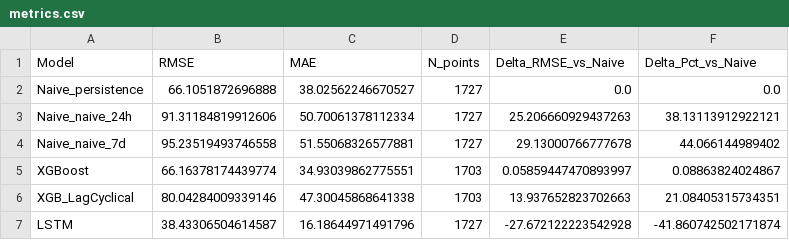
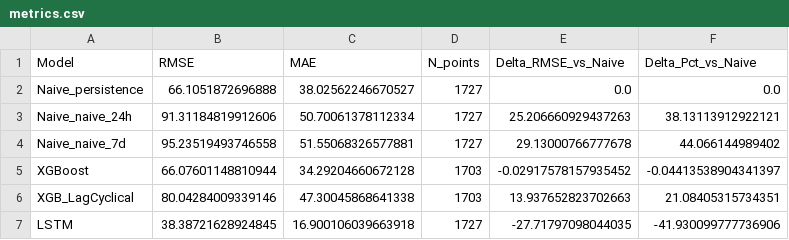
Before and after one commit to imohsinghaffar/DayAhead_Electricity_Price_Forecasting, a CSV file: ElectricityPricePrediction/Analysis/Latest/metrics.csv, drawn as a sheet.

```diff
--- a/ElectricityPricePrediction/Analysis/Latest/metrics.csv
+++ b/ElectricityPricePrediction/Analysis/Latest/metrics.csv
@@ -4,4 +4,4 @@ Naive_naive_24h,91.31184819912606,50.70061378112334,1727,25.206660929437263,38.1
 Naive_naive_7d,95.23519493746558,51.55068326577881,1727,29.13000766777678,44.066144989402
-XGBoost,66.16378174439774,34.93039862775551,1703,0.05859447470893997,0.08863824024867
+XGBoost,66.07601148810944,34.29204660672128,1703,-0.02917578157935452,-0.04413538904341397
 XGB_LagCyclical,80.04284009339146,47.30045868641338,1703,13.937652823702663,21.08405315734351
-LSTM,38.43306504614587,16.18644971491796,1727,-27.672122223542928,-41.860742502171874
+LSTM,38.38721628924845,16.900106039663918,1727,-27.71797098044035,-41.930099777736906
```
Also changed, not shown: ElectricityPricePrediction/Analysis/Latest/forecast_next24.csv, ElectricityPricePrediction/Analysis/Latest/forecast_test.csv, 49 other files.
